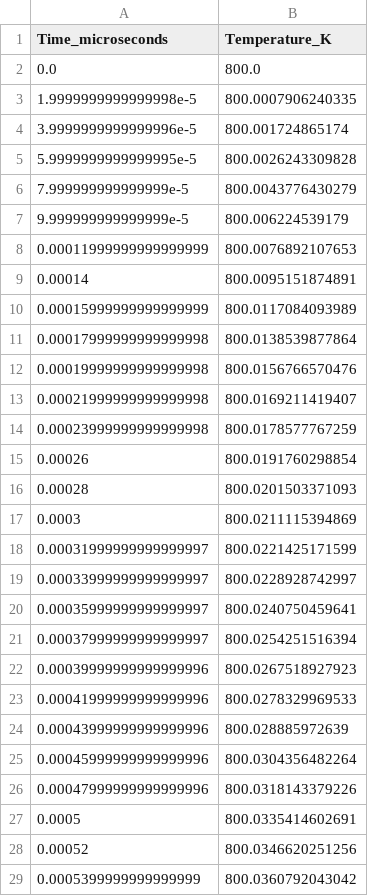
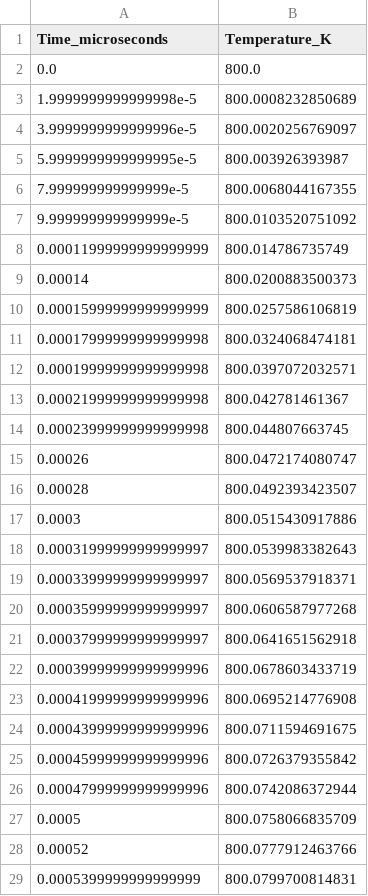
Before and after one commit to QU01/EJet-PIC-MCC-Simulation, a CSV file: simulation_data/temperature_vs_time.csv, drawn as a sheet; only a part is shown; the diff covers the shown part only.

```diff
--- a/simulation_data/temperature_vs_time.csv
+++ b/simulation_data/temperature_vs_time.csv
@@ -2,28 +2,28 @@ Time_microseconds,Temperature_K
 0.0,800.0
-1.9999999999999998e-5,800.0007906240335
-3.9999999999999996e-5,800.001724865174
-5.9999999999999995e-5,800.0026243309828
-7.999999999999999e-5,800.0043776430279
-9.999999999999999e-5,800.006224539179
-0.00011999999999999999,800.0076892107653
-0.00014,800.0095151874891
-0.00015999999999999999,800.0117084093989
-0.00017999999999999998,800.0138539877864
-0.00019999999999999998,800.0156766570476
-0.00021999999999999998,800.0169211419407
-0.00023999999999999998,800.0178577767259
-0.00026,800.0191760298854
-0.00028,800.0201503371093
-0.0003,800.0211115394869
-0.00031999999999999997,800.0221425171599
-0.00033999999999999997,800.0228928742997
-0.00035999999999999997,800.0240750459641
-0.00037999999999999997,800.0254251516394
-0.00039999999999999996,800.0267518927923
-0.00041999999999999996,800.0278329969533
-0.00043999999999999996,800.028885972639
-0.00045999999999999996,800.0304356482264
-0.00047999999999999996,800.0318143379226
-0.0005,800.0335414602691
-0.00052,800.0346620251256
-0.0005399999999999999,800.0360792043042
+1.9999999999999998e-5,800.0008232850689
+3.9999999999999996e-5,800.0020256769097
+5.9999999999999995e-5,800.003926393987
+7.999999999999999e-5,800.0068044167355
+9.999999999999999e-5,800.0103520751092
+0.00011999999999999999,800.014786735749
+0.00014,800.0200883500373
+0.00015999999999999999,800.0257586106819
+0.00017999999999999998,800.0324068474181
+0.00019999999999999998,800.0397072032571
+0.00021999999999999998,800.042781461367
+0.00023999999999999998,800.044807663745
+0.00026,800.0472174080747
+0.00028,800.0492393423507
+0.0003,800.0515430917886
+0.00031999999999999997,800.0539983382643
+0.00033999999999999997,800.0569537918371
+0.00035999999999999997,800.0606587977268
+0.00037999999999999997,800.0641651562918
+0.00039999999999999996,800.0678603433719
+0.00041999999999999996,800.0695214776908
+0.00043999999999999996,800.0711594691675
+0.00045999999999999996,800.0726379355842
+0.00047999999999999996,800.0742086372944
+0.0005,800.0758066835709
+0.00052,800.0777912463766
+0.0005399999999999999,800.0799700814831
```
Also changed, not shown: 73 edited cells elsewhere in this file, simulation_data/density_grid_slice.csv, simulation_data/detailed_simulation_data.csv, 14 other files.
